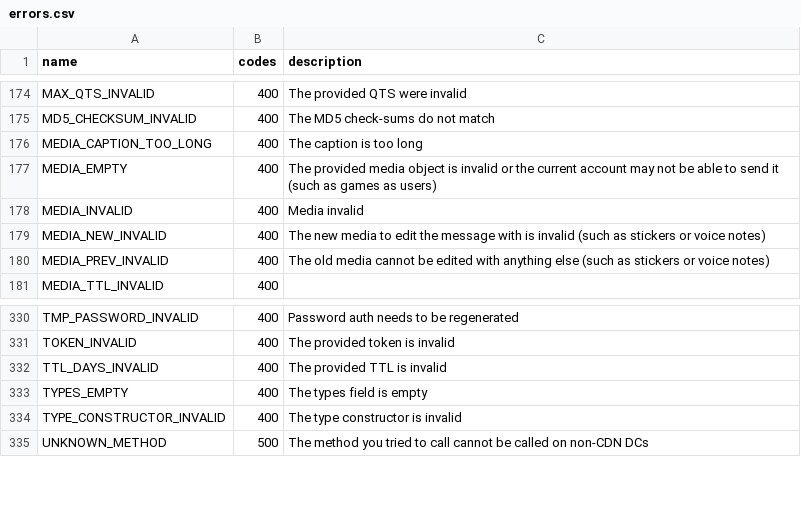
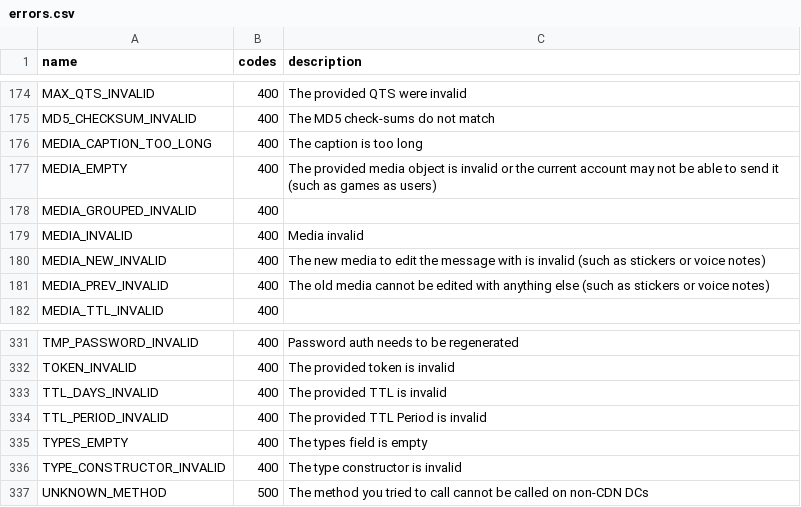
Before and after one commit to LonamiWebs/Telethon, a CSV file: telethon_generator/data/errors.csv, drawn as a sheet; only a part is shown, gaps mark what is left out.

Commit message:
Document new known RPC errors (#3057)

```diff
--- a/telethon_generator/data/errors.csv
+++ b/telethon_generator/data/errors.csv
@@ -177,2 +177,3 @@ MEDIA_CAPTION_TOO_LONG,400,The caption is too long
 MEDIA_EMPTY,400,The provided media object is invalid or the current account may not be able to send it (such as games as users)
+MEDIA_GROUPED_INVALID,400,
 MEDIA_INVALID,400,Media invalid
@@ -332,2 +333,3 @@ TOKEN_INVALID,400,The provided token is invalid
 TTL_DAYS_INVALID,400,The provided TTL is invalid
+TTL_PERIOD_INVALID,400,The provided TTL Period is invalid
 TYPES_EMPTY,400,The types field is empty
```
Also changed, not shown: telethon_generator/data/methods.csv.
